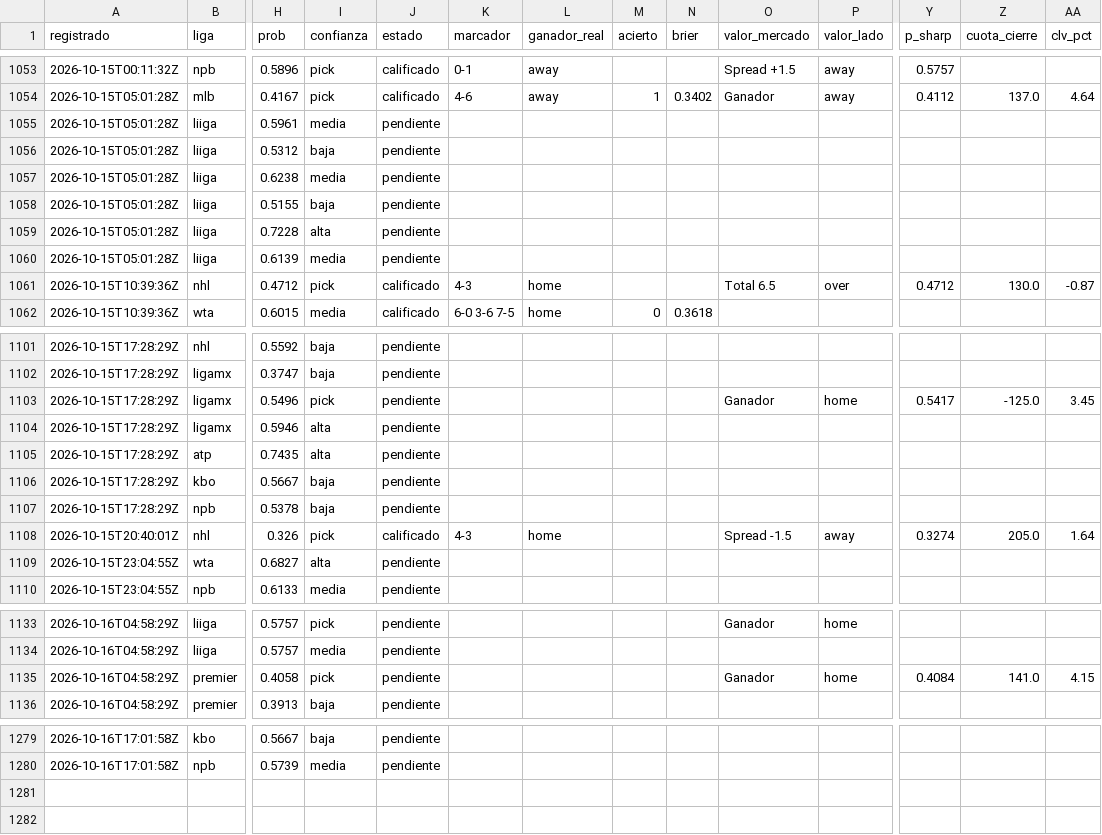
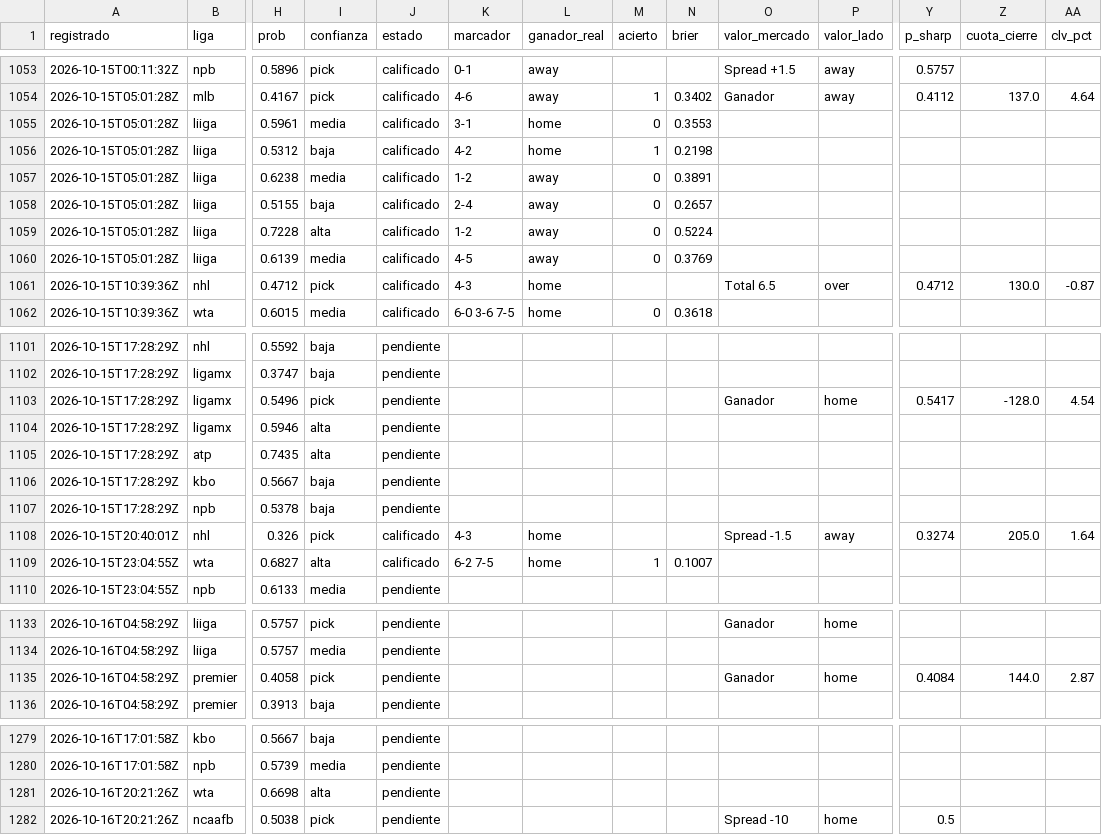
Before and after one commit to tenisman12/edgeline, a CSV file: salida/historial_calificado.csv, drawn as a sheet; only a part is shown, gaps mark what is left out; rows hold the shown columns only; the diff names each change by its address in the sheet, - before the commit and + after, or states it on an @@ line.

```diff
--- a/salida/historial_calificado.csv
+++ b/salida/historial_calificado.csv
-J1055:J1060 (estado): pendiente
+J1055:J1060 (estado): calificado
-K1055 (marcador): (empty)
+K1055 (marcador): 3-1
-L1055:L1056 (ganador_real): (empty)
+L1055:L1056 (ganador_real): home
-M1055 (acierto): (empty)
+M1055 (acierto): 0
-N1055 (brier): (empty)
+N1055 (brier): 0.3553
-K1056 (marcador): (empty)
+K1056 (marcador): 4-2
-M1056 (acierto): (empty)
+M1056 (acierto): 1
-N1056 (brier): (empty)
+N1056 (brier): 0.2198
-K1057 (marcador): (empty)
+K1057 (marcador): 1-2
-L1057:L1060 (ganador_real): (empty)
+L1057:L1060 (ganador_real): away
-M1057:M1060 (acierto): (empty)
+M1057:M1060 (acierto): 0
-N1057 (brier): (empty)
+N1057 (brier): 0.3891
-K1058 (marcador): (empty)
+K1058 (marcador): 2-4
-N1058 (brier): (empty)
+N1058 (brier): 0.2657
-K1059 (marcador): (empty)
+K1059 (marcador): 1-2
-N1059 (brier): (empty)
+N1059 (brier): 0.5224
-K1060 (marcador): (empty)
+K1060 (marcador): 4-5
-N1060 (brier): (empty)
+N1060 (brier): 0.3769
-Z1103 (cuota_cierre): -125.0
+Z1103 (cuota_cierre): -128.0
-AA1103 (clv_pct): 3.45
+AA1103 (clv_pct): 4.54
-J1109 (estado): pendiente
+J1109 (estado): calificado
-K1109 (marcador): (empty)
+K1109 (marcador): 6-2 7-5
-L1109 (ganador_real): (empty)
+L1109 (ganador_real): home
-M1109 (acierto): (empty)
+M1109 (acierto): 1
-N1109 (brier): (empty)
+N1109 (brier): 0.1007
-Z1135 (cuota_cierre): 141.0
+Z1135 (cuota_cierre): 144.0
-AA1135 (clv_pct): 4.15
+AA1135 (clv_pct): 2.87
+row 1281: 2026-10-16T20:21:26Z | wta | 0.6698 | alta | pendiente
+row 1282: 2026-10-16T20:21:26Z | ncaafb | 0.5038 | pick | pendiente |  |  |  |  | Spread -10 | home | 0.5
```
Also changed, not shown: salida/clv_detalle.csv, salida/historial_angulos.csv, 53 other files.
